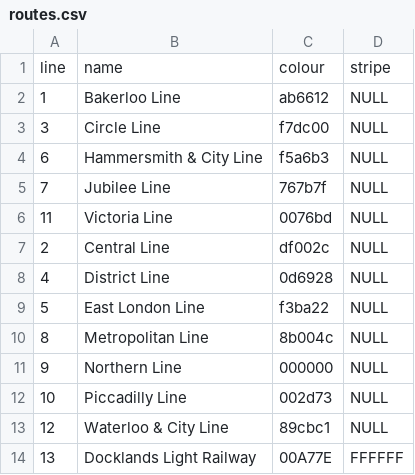
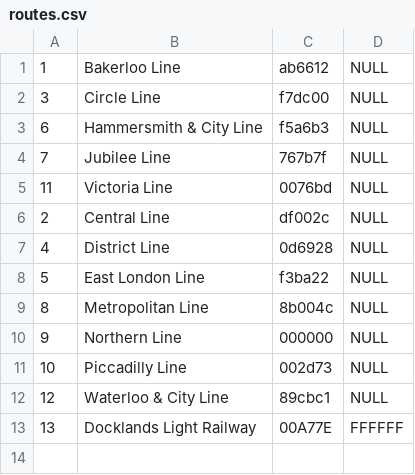
Before and after one commit to AndrewK0val/DS_And_Algo-CA-4, a CSV file: src/main/resources/CSV/routes.csv, drawn as a sheet; the diff names each change by its address in the sheet, - before the commit and + after, or states it on an @@ line.

```diff
--- a/src/main/resources/CSV/routes.csv
+++ b/src/main/resources/CSV/routes.csv
-row 1: line | name | colour | stripe
```
Also changed, not shown: target/classes/CSV/routes.csv, 10 other files.
